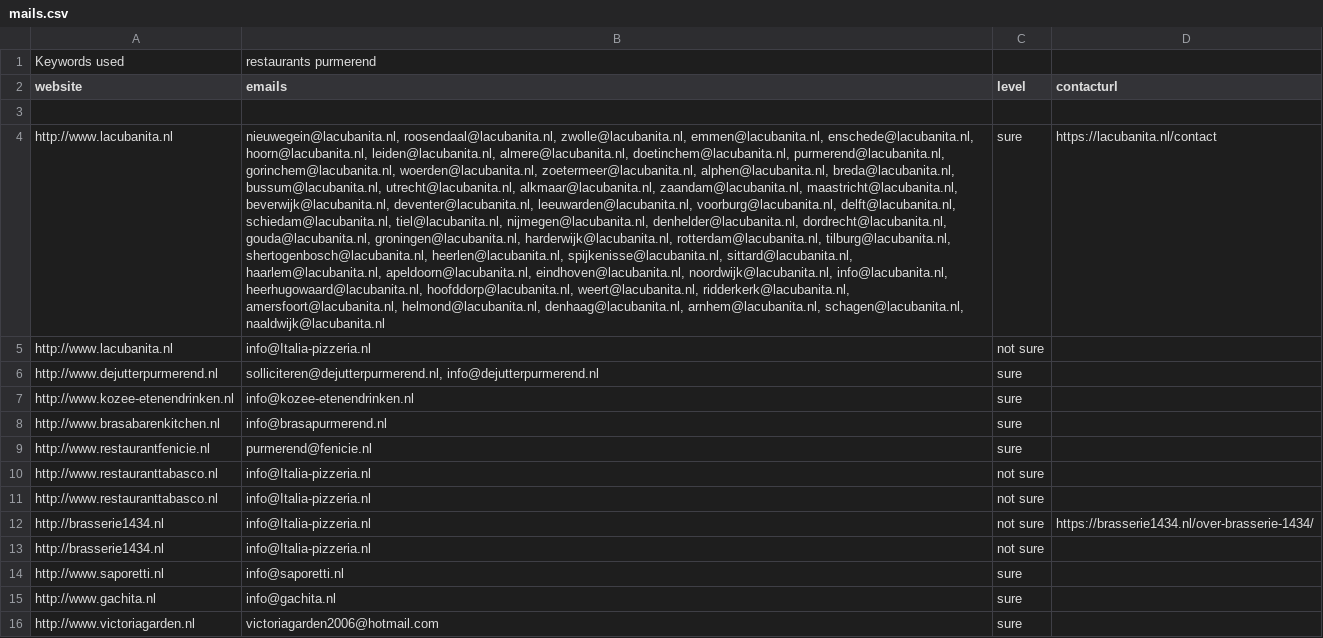
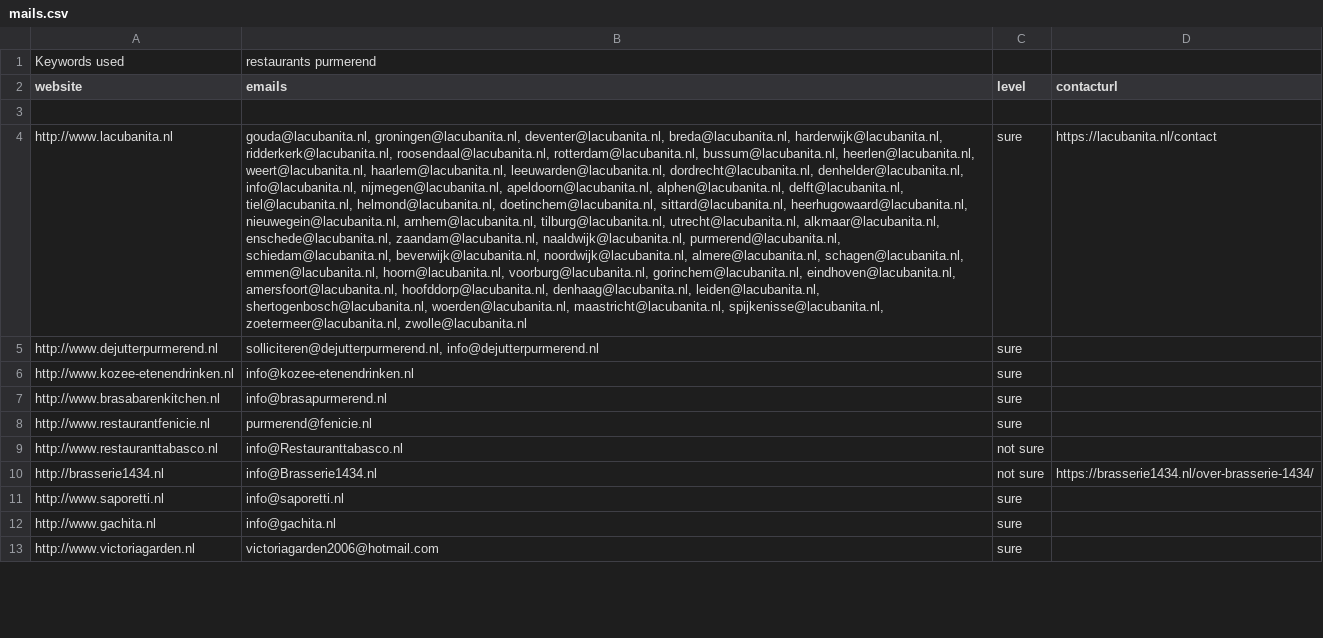
Before and after one commit to FreugdFred/oop-v2-mail, a CSV file: mails.csv, drawn as a sheet; only a part is shown; removed rows and columns are numbered as before the commit, all else as after; the diff covers the shown part only; the diff names each change by its address in the sheet, - before the commit and + after, or states it on an @@ line.

```diff
--- a/mails.csv
+++ b/mails.csv
-B4 (emails): nieuwegein@lacubanita.nl, roosendaal@lacubanita.nl, zwolle@lacubanita.nl, emmen@lacubanita.nl, enschede@lacubanita.nl, hoorn@lacubanita.nl, leiden@lacubanita.nl, almere@lacubanita.nl, doetinchem@lacubanita.nl, purmerend@lacubanita.nl, gorinchem@lacubanita.nl, woerden@lacubanita.nl, zoetermeer@lacubanita.nl, alphen@lacubanita.nl, breda@lacubanita.nl, bussum@lacubanita.nl, utrecht@lacubanita.nl, alkmaar@lacubanita.nl, zaandam@lacubanita.nl, maastricht@lacubanita.nl, beverwijk@lacubanita.nl, deventer@lacubanita.nl, leeuwarden@lacubanita.nl, voorburg@lacubanita.nl, delft@lacubanita.nl, schiedam@lacubanita.nl, tiel@lacubanita.nl, nijmegen@lacubanita.nl, denhelder@lacubanita.nl, dordrecht@lacubanita.nl, gouda@lacubanita.nl, groningen@lacubanita.nl, harderwijk@lacubanita.nl, rotterdam@lacubanita.nl, tilburg@lacubanita.nl, shertogenbosch@lacubanita.nl, heerlen@lacubanita.nl, spijkenisse@lacubanita.nl, sittard@lacubanita.nl, haarlem@lacubanita.nl, apeldoorn@lacubanita.nl, eindhoven@lacubanita.nl, noordwijk@lacubanita.nl, info@lacubanita.nl, heerhugowaard@lacubanita.nl, hoofddorp@lacubanita.nl, weert@lacubanita.nl, ridderkerk@lacubanita.nl, amersfoort@lacubanita.nl, helmond@lacubanita.nl, denhaag@lacubanita.nl, arnhem@lacubanita.nl, schagen@lacubanita.nl, naaldwijk@lacubanita.nl
+B4 (emails): gouda@lacubanita.nl, groningen@lacubanita.nl, deventer@lacubanita.nl, breda@lacubanita.nl, harderwijk@lacubanita.nl, ridderkerk@lacubanita.nl, roosendaal@lacubanita.nl, rotterdam@lacubanita.nl, bussum@lacubanita.nl, heerlen@lacubanita.nl, weert@lacubanita.nl, haarlem@lacubanita.nl, leeuwarden@lacubanita.nl, dordrecht@lacubanita.nl, denhelder@lacubanita.nl, info@lacubanita.nl, nijmegen@lacubanita.nl, apeldoorn@lacubanita.nl, alphen@lacubanita.nl, delft@lacubanita.nl, tiel@lacubanita.nl, helmond@lacubanita.nl, doetinchem@lacubanita.nl, sittard@lacubanita.nl, heerhugowaard@lacubanita.nl, nieuwegein@lacubanita.nl, arnhem@lacubanita.nl, tilburg@lacubanita.nl, utrecht@lacubanita.nl, alkmaar@lacubanita.nl, enschede@lacubanita.nl, zaandam@lacubanita.nl, naaldwijk@lacubanita.nl, purmerend@lacubanita.nl, schiedam@lacubanita.nl, beverwijk@lacubanita.nl, noordwijk@lacubanita.nl, almere@lacubanita.nl, schagen@lacubanita.nl, emmen@lacubanita.nl, hoorn@lacubanita.nl, voorburg@lacubanita.nl, gorinchem@lacubanita.nl, eindhoven@lacubanita.nl, amersfoort@lacubanita.nl, hoofddorp@lacubanita.nl, denhaag@lacubanita.nl, leiden@lacubanita.nl, shertogenbosch@lacubanita.nl, woerden@lacubanita.nl, maastricht@lacubanita.nl, spijkenisse@lacubanita.nl, zoetermeer@lacubanita.nl, zwolle@lacubanita.nl
-row 5: http://www.lacubanita.nl | info@Italia-pizzeria.nl | not sure
-B9 (emails): info@Italia-pizzeria.nl
+B9 (emails): info@Restauranttabasco.nl
-row 11: http://www.restauranttabasco.nl | info@Italia-pizzeria.nl | not sure
-B10 (emails): info@Italia-pizzeria.nl
+B10 (emails): info@Brasserie1434.nl
-row 13: http://brasserie1434.nl | info@Italia-pizzeria.nl | not sure
```
Also changed, not shown: 18 added rows, 23 removed rows and 23 edited cells elsewhere in this file, 2 other files.
